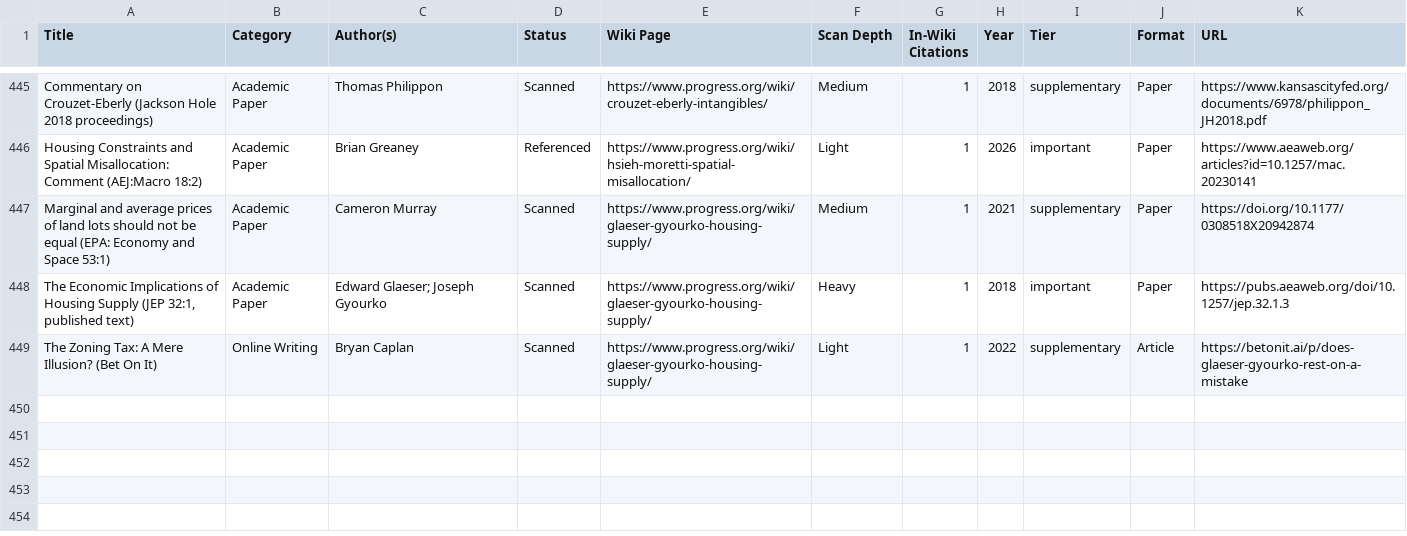
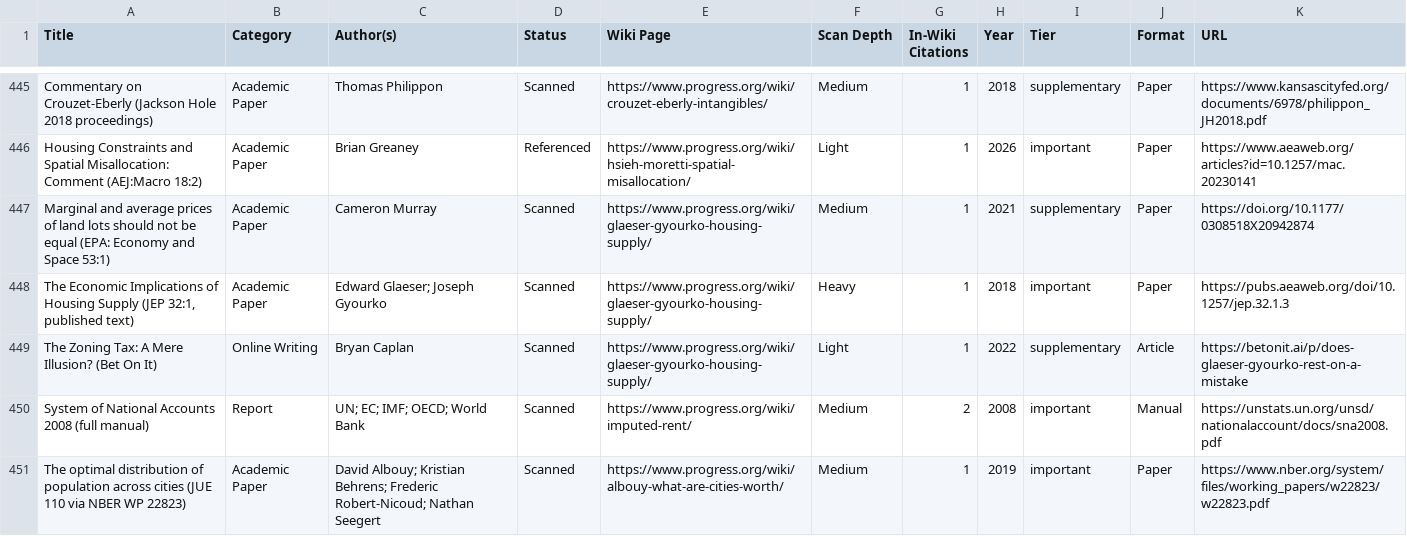
Before and after one commit to floydmari/georgism-wiki, a CSV file: sources/registry.csv, drawn as a sheet; only a part is shown, gaps mark what is left out; the diff names each change by its address in the sheet, - before the commit and + after, or states it on an @@ line.

```diff
--- a/sources/registry.csv
+++ b/sources/registry.csv
+row 450: System of National Accounts 2008 (full manual) | Report | UN; EC; IMF; OECD; World Bank | Scanned | https://www.progress.org/wiki/imputed-rent/ | Medium | 2 | 2008 | important | Manual | https://unstats.un.org/unsd/nationalaccount/docs/sna2008.pdf
+row 451: The optimal distribution of population across cities (JUE 110 via NBER WP 22823) | Academic Paper | David Albouy; Kristian Behrens; Frederic Robert-Nicoud; Nathan Seegert | Scanned | https://www.progress.org/wiki/albouy-what-are-cities-worth/ | Medium | 1 | 2019 | important | Paper | https://www.nber.org/system/files/working_papers/w22823/w22823.pdf
```
Also changed, not shown: 2 other files.
